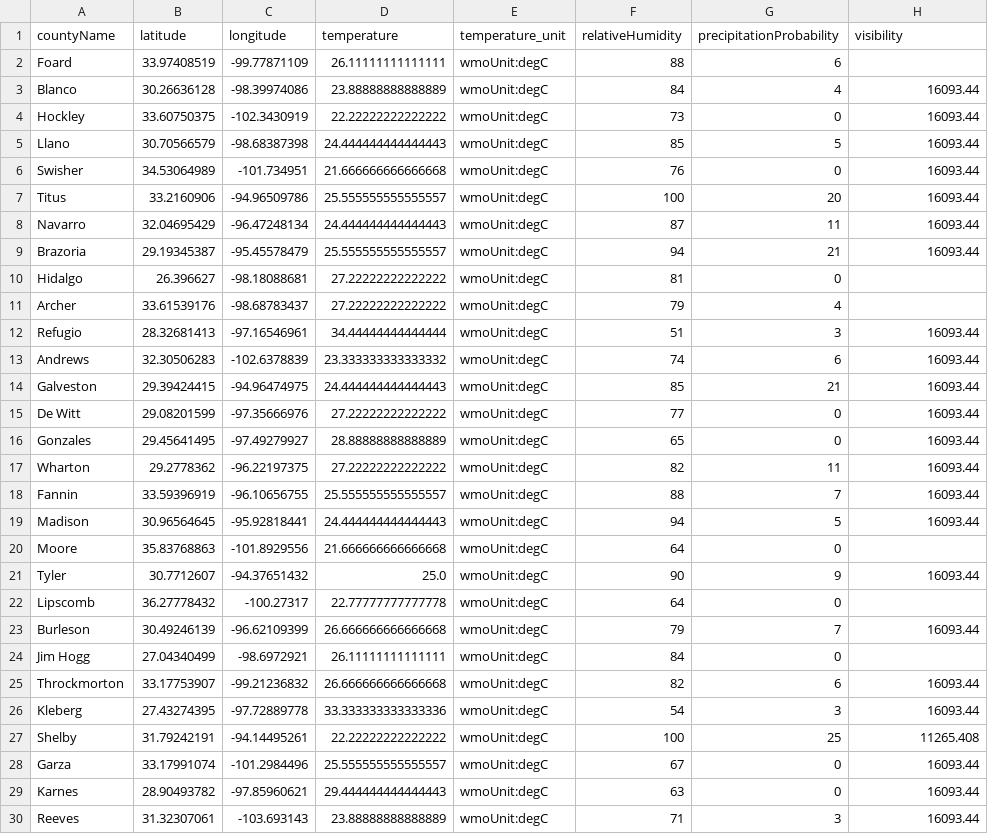
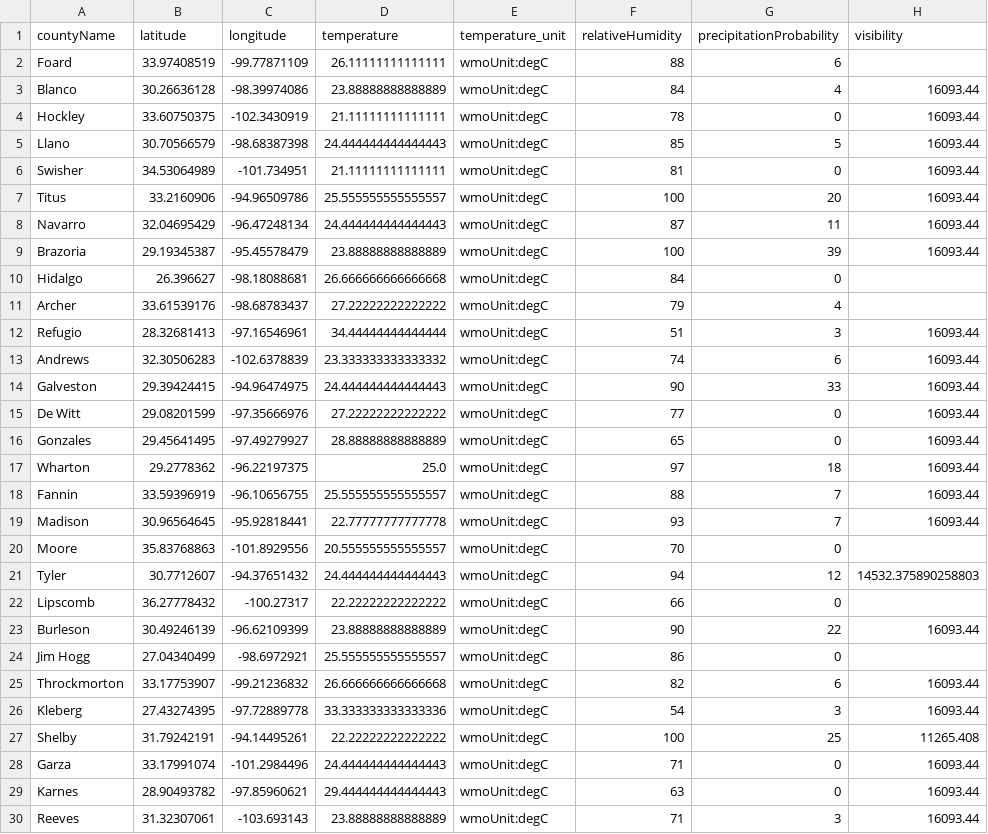
Before and after one commit to juweek/texas-county-choropleth-view, a CSV file: texas_counties_weather.csv, drawn as a sheet; only a part is shown; the diff covers the shown part only; the diff names each change by its address in the sheet, - before the commit and + after, or states it on an @@ line.

```diff
--- a/texas_counties_weather.csv
+++ b/texas_counties_weather.csv
-D4 (temperature): 22.22222222222222
+D4 (temperature): 21.11111111111111
-F4 (relativeHumidity): 73
+F4 (relativeHumidity): 78
-D6 (temperature): 21.666666666666668
+D6 (temperature): 21.11111111111111
-F6 (relativeHumidity): 76
+F6 (relativeHumidity): 81
-D9 (temperature): 25.555555555555557
+D9 (temperature): 23.88888888888889
-F9 (relativeHumidity): 94
+F9 (relativeHumidity): 100
-G9 (precipitationProbability): 21
+G9 (precipitationProbability): 39
-D10 (temperature): 27.22222222222222
+D10 (temperature): 26.666666666666668
-F10 (relativeHumidity): 81
+F10 (relativeHumidity): 84
-F14 (relativeHumidity): 85
+F14 (relativeHumidity): 90
-G14 (precipitationProbability): 21
+G14 (precipitationProbability): 33
-D17 (temperature): 27.22222222222222
+D17 (temperature): 25.0
-F17 (relativeHumidity): 82
+F17 (relativeHumidity): 97
-G17 (precipitationProbability): 11
+G17 (precipitationProbability): 18
-D19 (temperature): 24.444444444444443
+D19 (temperature): 22.77777777777778
-F19 (relativeHumidity): 94
+F19 (relativeHumidity): 93
-G19 (precipitationProbability): 5
+G19 (precipitationProbability): 7
-D20 (temperature): 21.666666666666668
+D20 (temperature): 20.555555555555557
-F20 (relativeHumidity): 64
+F20 (relativeHumidity): 70
-D21 (temperature): 25.0
+D21 (temperature): 24.444444444444443
-F21 (relativeHumidity): 90
+F21 (relativeHumidity): 94
-G21 (precipitationProbability): 9
+G21 (precipitationProbability): 12
-H21 (visibility): 16093.44
+H21 (visibility): 14532.375890258803
-D22 (temperature): 22.77777777777778
+D22 (temperature): 22.22222222222222
-F22 (relativeHumidity): 64
+F22 (relativeHumidity): 66
-D23 (temperature): 26.666666666666668
+D23 (temperature): 23.88888888888889
-F23 (relativeHumidity): 79
+F23 (relativeHumidity): 90
-G23 (precipitationProbability): 7
+G23 (precipitationProbability): 22
-D24 (temperature): 26.11111111111111
+D24 (temperature): 25.555555555555557
-F24 (relativeHumidity): 84
+F24 (relativeHumidity): 86
-D28 (temperature): 25.555555555555557
+D28 (temperature): 24.444444444444443
-F28 (relativeHumidity): 67
+F28 (relativeHumidity): 71
```
Also changed, not shown: 146 edited cells elsewhere in this file, 2 other files.
